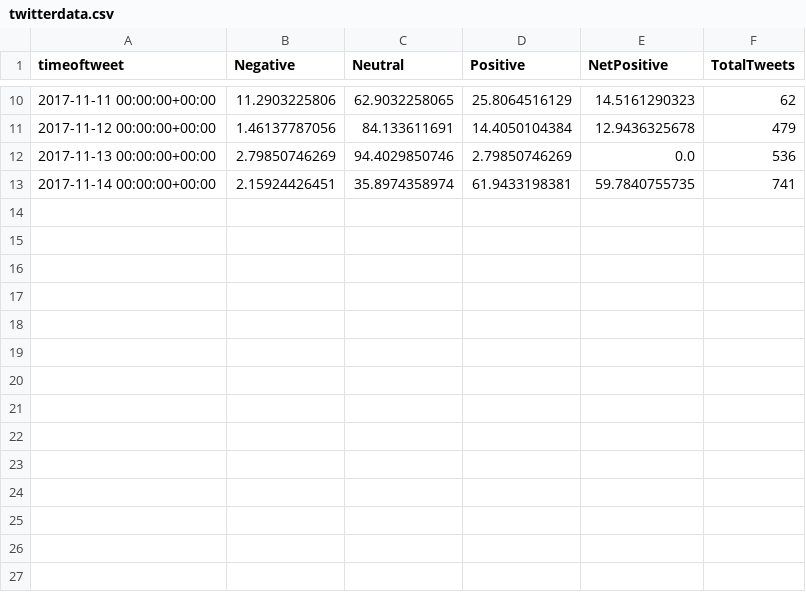
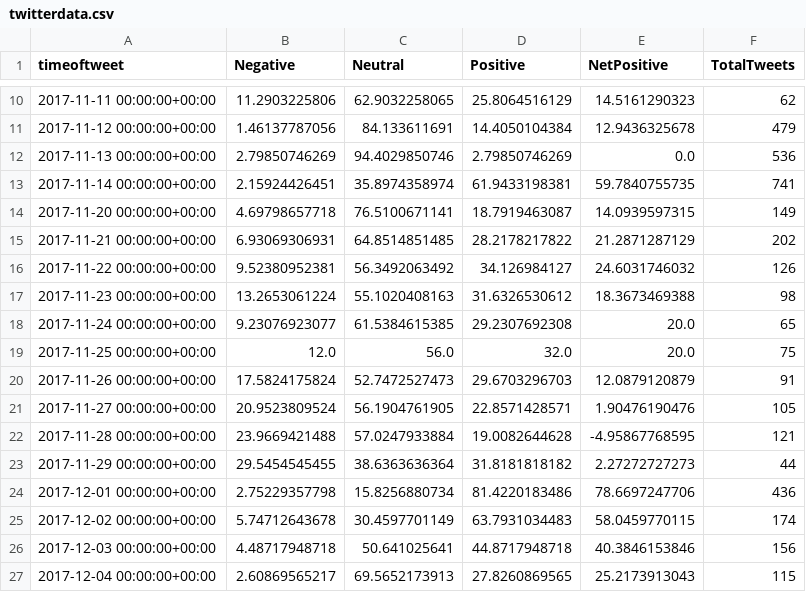
Before and after one commit to sanjeev-/manatwee, a CSV file: src/static/content/oitnb/sentiment_graphs/twitterdata.csv, drawn as a sheet; only a part is shown, gaps mark what is left out; the diff names each change by its address in the sheet, - before the commit and + after, or states it on an @@ line.

```diff
--- a/src/static/content/oitnb/sentiment_graphs/twitterdata.csv
+++ b/src/static/content/oitnb/sentiment_graphs/twitterdata.csv
+row 14: 2017-11-20 00:00:00+00:00 | 4.69798657718 | 76.5100671141 | 18.7919463087 | 14.0939597315 | 149
+row 15: 2017-11-21 00:00:00+00:00 | 6.93069306931 | 64.8514851485 | 28.2178217822 | 21.2871287129 | 202
+row 16: 2017-11-22 00:00:00+00:00 | 9.52380952381 | 56.3492063492 | 34.126984127 | 24.6031746032 | 126
+row 17: 2017-11-23 00:00:00+00:00 | 13.2653061224 | 55.1020408163 | 31.6326530612 | 18.3673469388 | 98
+row 18: 2017-11-24 00:00:00+00:00 | 9.23076923077 | 61.5384615385 | 29.2307692308 | 20.0 | 65
+row 19: 2017-11-25 00:00:00+00:00 | 12.0 | 56.0 | 32.0 | 20.0 | 75
+row 20: 2017-11-26 00:00:00+00:00 | 17.5824175824 | 52.7472527473 | 29.6703296703 | 12.0879120879 | 91
+row 21: 2017-11-27 00:00:00+00:00 | 20.9523809524 | 56.1904761905 | 22.8571428571 | 1.90476190476 | 105
+row 22: 2017-11-28 00:00:00+00:00 | 23.9669421488 | 57.0247933884 | 19.0082644628 | -4.95867768595 | 121
+row 23: 2017-11-29 00:00:00+00:00 | 29.5454545455 | 38.6363636364 | 31.8181818182 | 2.27272727273 | 44
+row 24: 2017-12-01 00:00:00+00:00 | 2.75229357798 | 15.8256880734 | 81.4220183486 | 78.6697247706 | 436
+row 25: 2017-12-02 00:00:00+00:00 | 5.74712643678 | 30.4597701149 | 63.7931034483 | 58.0459770115 | 174
+row 26: 2017-12-03 00:00:00+00:00 | 4.48717948718 | 50.641025641 | 44.8717948718 | 40.3846153846 | 156
+row 27: 2017-12-04 00:00:00+00:00 | 2.60869565217 | 69.5652173913 | 27.8260869565 | 25.2173913043 | 115
```
Also changed, not shown: src/static/content/curb_your_enthusiasm/sentiment_graphs/twitterdata.csv, src/static/content/handmaids_tale/sentiment_graphs/twitterdata.csv, 43 other files.
